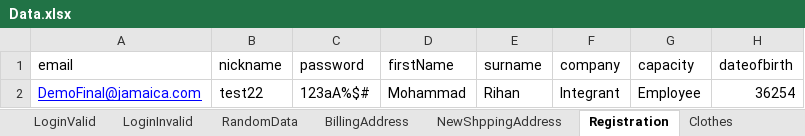
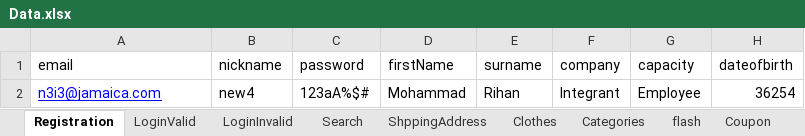
Before and after one commit to csadek/Automation-Game, an Excel workbook: Utilities/Data.xlsx, sheet Registration, drawn as a sheet; only a part is shown; values as stored, in another font and other column widths than the file's, no borders; the diff names each change by its address in the sheet, - before the commit and + after, or states it on an @@ line.

```diff
--- a/Utilities/Data.xlsx (sheet Registration)
+++ b/Utilities/Data.xlsx (sheet Registration)
-sheet tab: NewShppingAddress
+sheet tab: ShppingAddress
-sheet tab: BillingAddress
+sheet tab: Search
@@ sheet tab order changed: Registration | LoginValid | LoginInvalid | Search | ShppingAddress | Clothes | Categories | flash | Coupon @@
-A2 (email): DemoFinal@jamaica.com
+A2 (email): n3i3@jamaica.com
-B2 (nickname): test22
+B2 (nickname): new4
```
Also changed, not shown: sheet Product instructions, sheet Categories, sheet Products, sheet LoginInvalid, 47 other files.
